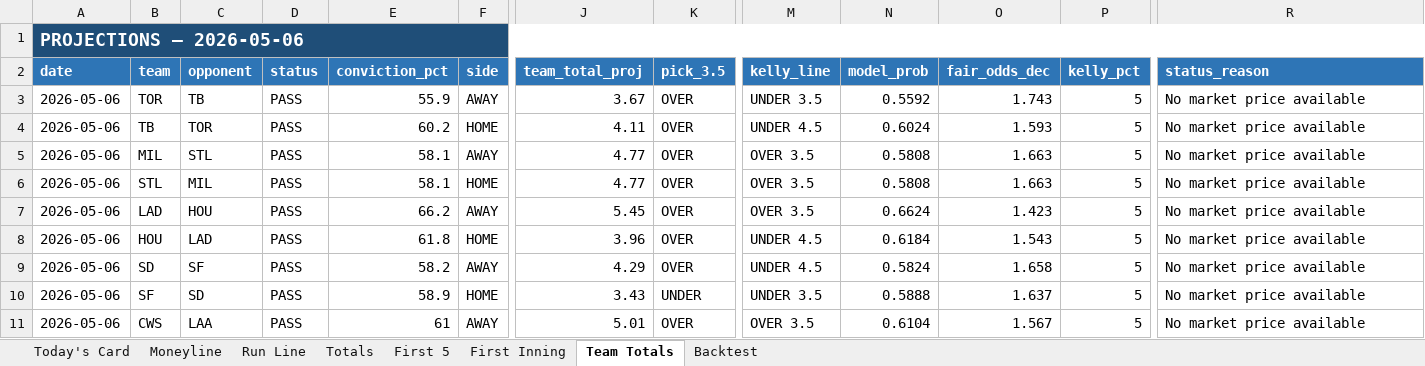
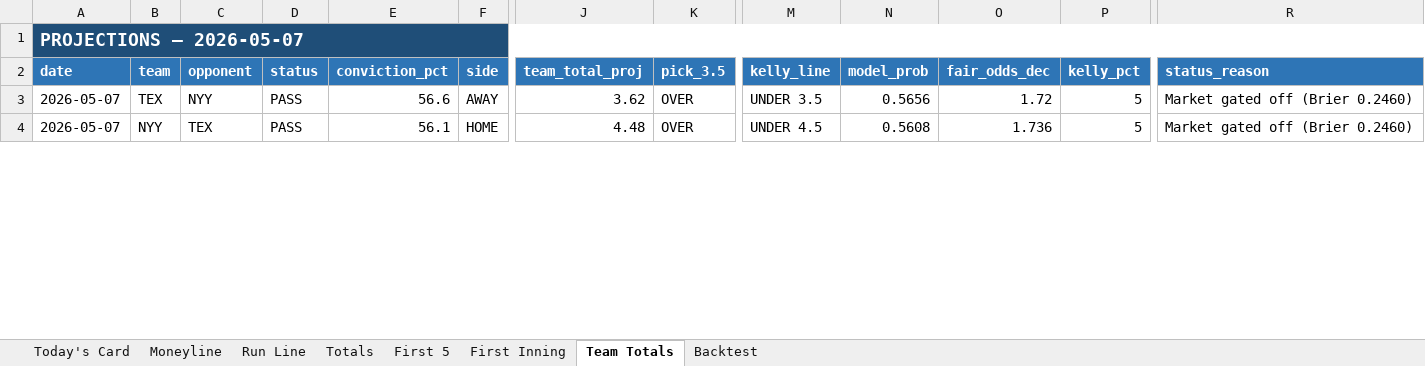
Before and after one commit to EdgeCash/edge-equation-v1, an Excel workbook: website/public/data/mlb/mlb_daily.xlsx, sheet Team Totals, drawn as a sheet; only a part is shown, gaps mark what is left out; values as stored, in another font and other column widths than the file's, no borders; removed rows and columns are numbered as before the commit, all else as after; rows hold the shown columns only; the diff covers the shown part only; the diff names each change by its address in the sheet, - before the commit and + after, or states it on an @@ line.

```diff
--- a/website/public/data/mlb/mlb_daily.xlsx (sheet Team Totals)
+++ b/website/public/data/mlb/mlb_daily.xlsx (sheet Team Totals)
-A1 (date): PROJECTIONS — 2026-05-06
+A1 (date): PROJECTIONS — 2026-05-07
-A3:A4 (date): 2026-05-06
+A3:A4 (date): 2026-05-07
-B3 (team): TOR
+B3 (team): TEX
-C3 (opponent): TB
+C3 (opponent): NYY
-E3 (conviction_pct): 55.9
+E3 (conviction_pct): 56.6
-J3 (team_total_proj): 3.67
+J3 (team_total_proj): 3.62
-N3 (model_prob): 0.5592
+N3 (model_prob): 0.5656
-O3 (fair_odds_dec): 1.743
+O3 (fair_odds_dec): 1.72
-R3:R4 (status_reason): No market price available
+R3:R4 (status_reason): Market gated off (Brier 0.2460)
-B4 (team): TB
+B4 (team): NYY
-C4 (opponent): TOR
+C4 (opponent): TEX
-E4 (conviction_pct): 60.2
+E4 (conviction_pct): 56.1
-J4 (team_total_proj): 4.11
+J4 (team_total_proj): 4.48
-N4 (model_prob): 0.6024
+N4 (model_prob): 0.5608
-O4 (fair_odds_dec): 1.593
+O4 (fair_odds_dec): 1.736
-row 5: 2026-05-06 | MIL | STL | PASS | 58.1 | AWAY | 4.77 | OVER | OVER 3.5 | 0.5808 | 1.663 | 5 | No market price available
-row 6: 2026-05-06 | STL | MIL | PASS | 58.1 | HOME | 4.77 | OVER | OVER 3.5 | 0.5808 | 1.663 | 5 | No market price available
-row 7: 2026-05-06 | LAD | HOU | PASS | 66.2 | AWAY | 5.45 | OVER | OVER 3.5 | 0.6624 | 1.423 | 5 | No market price available
-row 8: 2026-05-06 | HOU | LAD | PASS | 61.8 | HOME | 3.96 | OVER | UNDER 4.5 | 0.6184 | 1.543 | 5 | No market price available
-row 9: 2026-05-06 | SD | SF | PASS | 58.2 | AWAY | 4.29 | OVER | UNDER 4.5 | 0.5824 | 1.658 | 5 | No market price available
-row 10: 2026-05-06 | SF | SD | PASS | 58.9 | HOME | 3.43 | UNDER | UNDER 3.5 | 0.5888 | 1.637 | 5 | No market price available
-row 11: 2026-05-06 | CWS | LAA | PASS | 61 | AWAY | 5.01 | OVER | OVER 3.5 | 0.6104 | 1.567 | 5 | No market price available
```
Also changed, not shown: 40 added rows, 13 removed rows and 60 edited cells elsewhere in this sheet, sheet Today's Card, sheet Totals, sheet Moneyline, sheet Run Line, sheet First 5, sheet First Inning, 1 more sheet, 29 other files.
